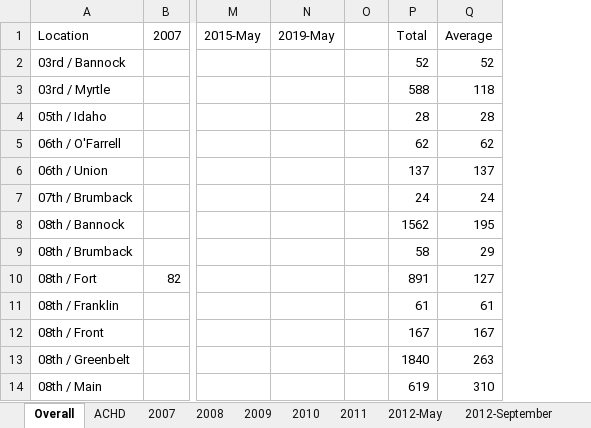
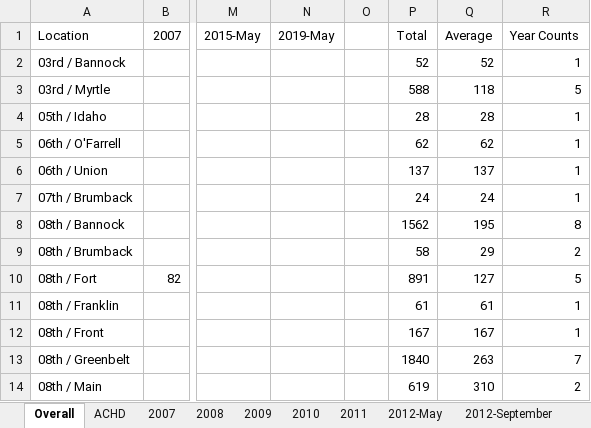
Before and after one commit to mikestefancic/TVCA, an Excel workbook: orig-data/bike-count-master-summary-updated-2019.xlsx, sheet Overall, drawn as a sheet; only a part is shown, gaps mark what is left out; values as stored, in another font and other column widths than the file's, no cell formats; charts and pictures not drawn; the diff names each change by its address in the sheet, - before the commit and + after, or states it on an @@ line.

Commit message:
added year-counts to filter for top10

```diff
--- a/orig-data/bike-count-master-summary-updated-2019.xlsx (sheet Overall)
+++ b/orig-data/bike-count-master-summary-updated-2019.xlsx (sheet Overall)
+column R (Year Counts), rows 2-14: 1 | 5 | 1 | 1 | 1 | 1 | 8 | 2 | 5 | 1 | 1 | 7 | 2
```
Also changed, not shown: sheet NO counts -2017 - May, sheet NO counts 2017 - Sept, sheet 2018 - May, cell formats, formulas that keep their value, charts or pictures, 1 other file.
